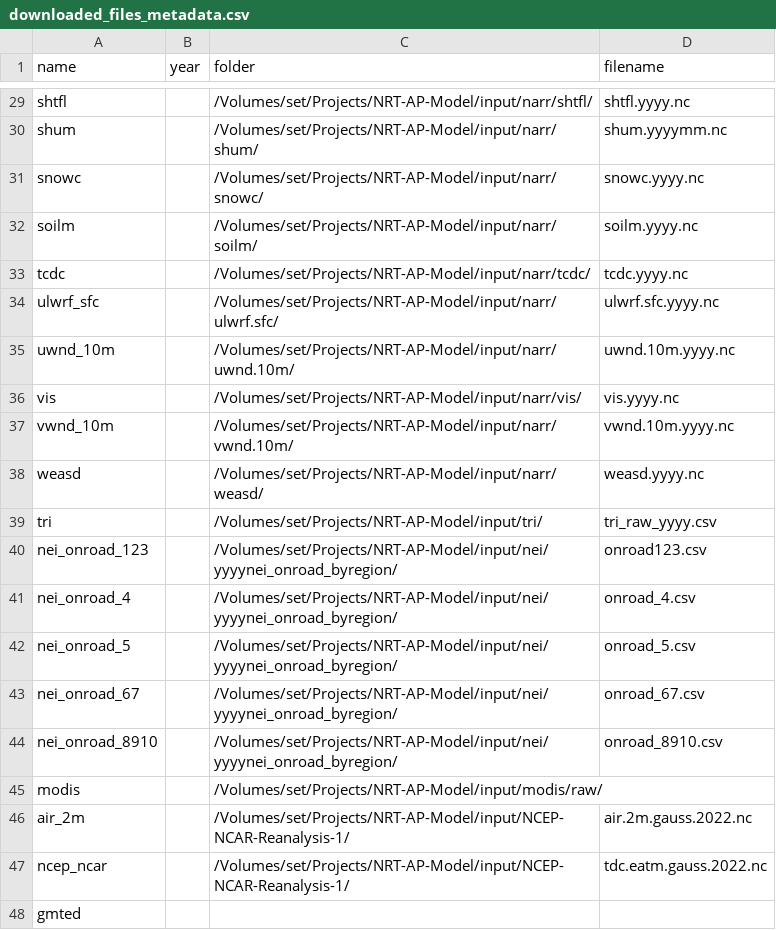
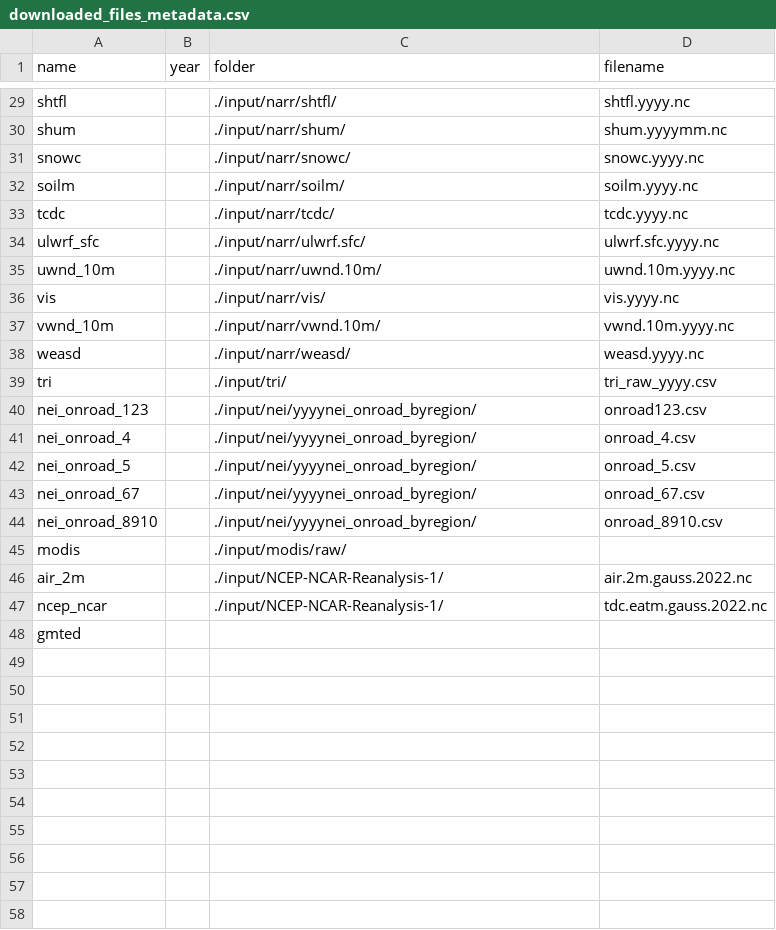
Before and after one commit to NIEHS/beethoven, a CSV file: inst/extdata/downloaded_files_metadata.csv, drawn as a sheet; only a part is shown, gaps mark what is left out; the diff covers the shown part only; the diff names each change by its address in the sheet, - before the commit and + after, or states it on an @@ line.

```diff
--- a/inst/extdata/downloaded_files_metadata.csv
+++ b/inst/extdata/downloaded_files_metadata.csv
-C29 (folder): /Volumes/set/Projects/NRT-AP-Model/input/narr/shtfl/
+C29 (folder): ./input/narr/shtfl/
-C30 (folder): /Volumes/set/Projects/NRT-AP-Model/input/narr/shum/
+C30 (folder): ./input/narr/shum/
-C31 (folder): /Volumes/set/Projects/NRT-AP-Model/input/narr/snowc/
+C31 (folder): ./input/narr/snowc/
-C32 (folder): /Volumes/set/Projects/NRT-AP-Model/input/narr/soilm/
+C32 (folder): ./input/narr/soilm/
-C33 (folder): /Volumes/set/Projects/NRT-AP-Model/input/narr/tcdc/
+C33 (folder): ./input/narr/tcdc/
-C34 (folder): /Volumes/set/Projects/NRT-AP-Model/input/narr/ulwrf.sfc/
+C34 (folder): ./input/narr/ulwrf.sfc/
-C35 (folder): /Volumes/set/Projects/NRT-AP-Model/input/narr/uwnd.10m/
+C35 (folder): ./input/narr/uwnd.10m/
-C36 (folder): /Volumes/set/Projects/NRT-AP-Model/input/narr/vis/
+C36 (folder): ./input/narr/vis/
-C37 (folder): /Volumes/set/Projects/NRT-AP-Model/input/narr/vwnd.10m/
+C37 (folder): ./input/narr/vwnd.10m/
-C38 (folder): /Volumes/set/Projects/NRT-AP-Model/input/narr/weasd/
+C38 (folder): ./input/narr/weasd/
-C39 (folder): /Volumes/set/Projects/NRT-AP-Model/input/tri/
+C39 (folder): ./input/tri/
-C40:C44 (folder): /Volumes/set/Projects/NRT-AP-Model/input/nei/yyyynei_onroad_byregion/
+C40:C44 (folder): ./input/nei/yyyynei_onroad_byregion/
-C45 (folder): /Volumes/set/Projects/NRT-AP-Model/input/modis/raw/
+C45 (folder): ./input/modis/raw/
-C46:C47 (folder): /Volumes/set/Projects/NRT-AP-Model/input/NCEP-NCAR-Reanalysis-1/
+C46:C47 (folder): ./input/NCEP-NCAR-Reanalysis-1/
```
Also changed, not shown: 27 edited cells elsewhere in this file.
